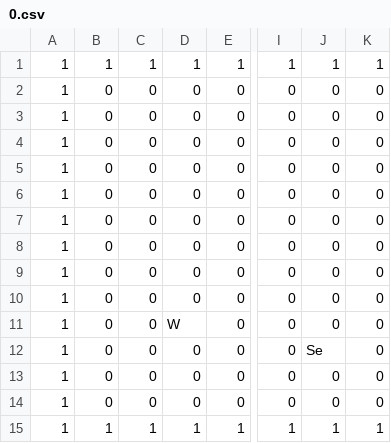
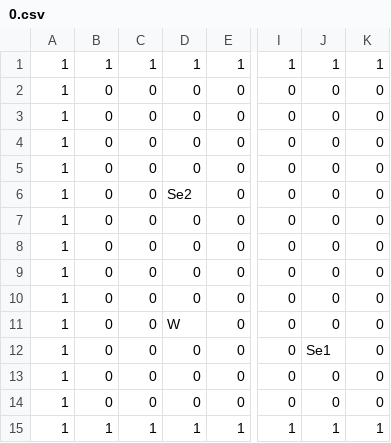
Before and after one commit to Beusts/Paper-App-Dungeon, a CSV file: data/levels/0.csv, drawn as a sheet; only a part is shown, gaps mark what is left out; the diff names each change by its address in the sheet, - before the commit and + after, or states it on an @@ line.

```diff
--- a/data/levels/0.csv
+++ b/data/levels/0.csv
-D6: 0
+D6: Se2
-J12: Se
+J12: Se1
```
Also changed, not shown: 5 other files.
